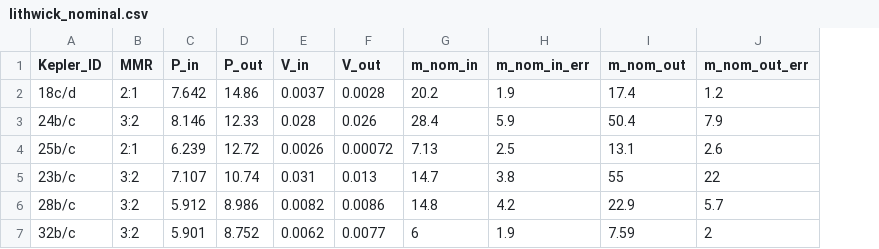
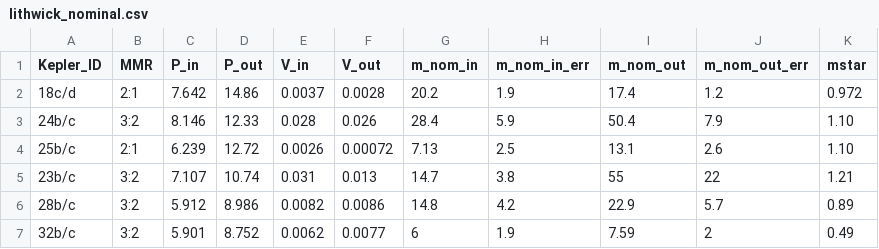
Before and after one commit to chatdanai-s/NATSUME, a CSV file: validation/1st_order/lithwick_nominal.csv, drawn as a sheet; the diff names each change by its address in the sheet, - before the commit and + after, or states it on an @@ line.

Commit message:
Add validation files (2)

```diff
--- a/validation/1st_order/lithwick_nominal.csv
+++ b/validation/1st_order/lithwick_nominal.csv
+column K (mstar), rows 2-7: 0.972 | 1.10 | 1.10 | 1.21 | 0.89 | 0.49
```
Also changed, not shown: 8 other files.
